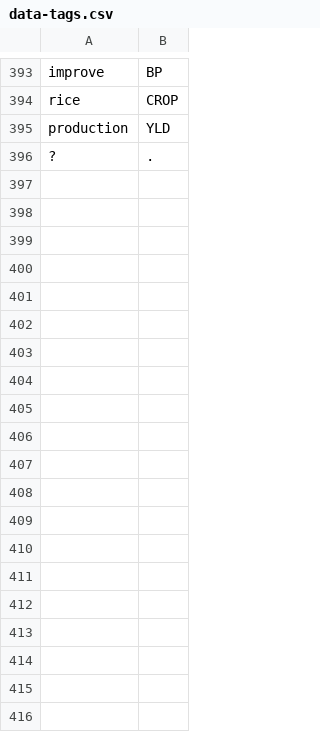
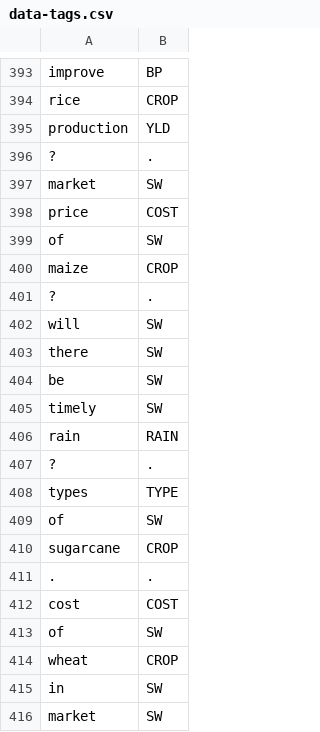
Before and after one commit to reflectstars/NLP-ANN-Agriculture-Chatbot, a CSV file: datasets/data-tags.csv, drawn as a sheet; only a part is shown, gaps mark what is left out; the diff covers the shown part only.

```diff
--- a/datasets/data-tags.csv
+++ b/datasets/data-tags.csv
@@ -396 +396,21 @@ production,YLD
 ?,.
+market,SW
+price,COST
+of,SW
+maize,CROP
+?,.
+will,SW
+there,SW
+be,SW
+timely,SW
+rain,RAIN
+?,.
+types,TYPE
+of,SW
+sugarcane,CROP
+.,.
+cost,COST
+of,SW
+wheat,CROP
+in,SW
+market,SW
```
Also changed, not shown: 12 added rows elsewhere in this file.
